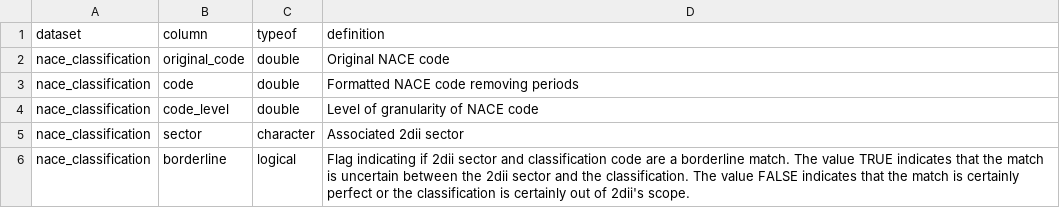
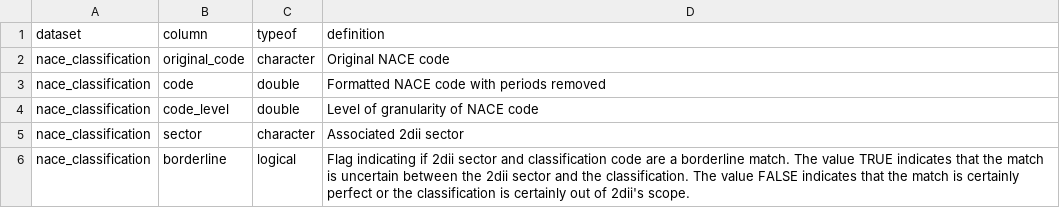
Before and after one commit to RMI-PACTA/r2dii.data, a CSV file: data-raw/data_dictionary/nace_classification.csv, drawn as a sheet.

Commit message:
Fix borderline in `nace_classification` and `isic_classification` (#170)
Closes #163
Signed-of-by: Mauro Lepore <maurolepore@gmail.com>

```diff
--- a/data-raw/data_dictionary/nace_classification.csv
+++ b/data-raw/data_dictionary/nace_classification.csv
@@ -1,4 +1,4 @@
 dataset,column,typeof,definition
-nace_classification,original_code,double,Original NACE code
-nace_classification,code,double,Formatted NACE code removing periods
+nace_classification,original_code,character,Original NACE code
+nace_classification,code,double,Formatted NACE code with periods removed
 nace_classification,code_level,double,Level of granularity of NACE code
```
Also changed, not shown: data-raw/isic_classification.csv, data-raw/nace_classification.csv, 7 other files.
